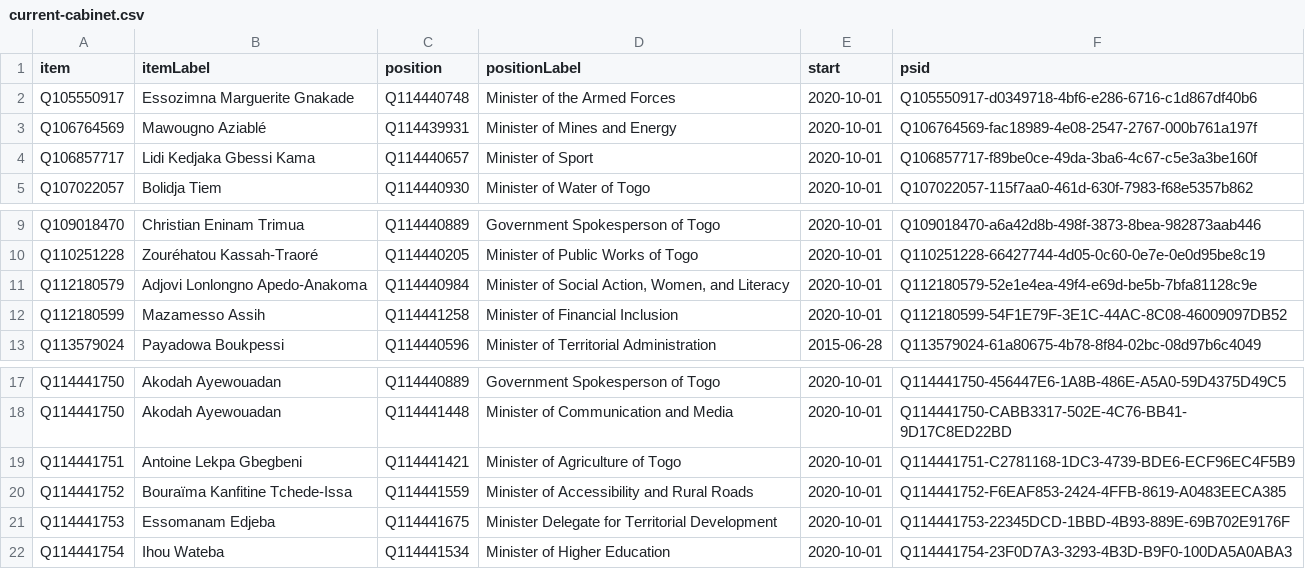
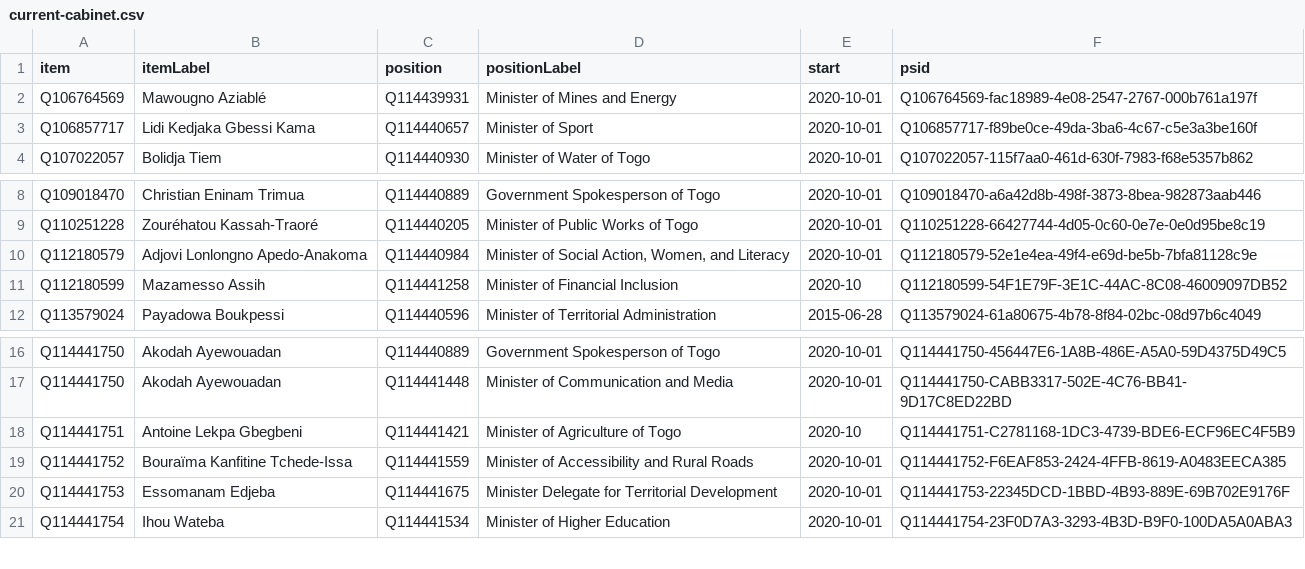
Before and after one commit to every-politician-scrapers/togo, a CSV file: wikidata/results/current-cabinet.csv, drawn as a sheet; only a part is shown, gaps mark what is left out.

```diff
--- a/wikidata/results/current-cabinet.csv
+++ b/wikidata/results/current-cabinet.csv
@@ -1,3 +1,2 @@
 item,itemLabel,position,positionLabel,start,psid
-Q105550917,Essozimna Marguerite Gnakade,Q114440748,Minister of the Armed Forces,2020-10-01,Q105550917-d0349718-4bf6-e286-6716-c1d867df40b6
 Q106764569,Mawougno Aziablé,Q114439931,Minister of Mines and Energy,2020-10-01,Q106764569-fac18989-4e08-2547-2767-000b761a197f
@@ -11,3 +10,3 @@ Q110251228,Zouréhatou Kassah-Traoré,Q114440205,Minister of Public Works of Tog
 Q112180579,Adjovi Lonlongno Apedo-Anakoma,Q114440984,"Minister of Social Action, Women, and Literacy",2020-10-01,Q112180579-52e1e4ea-49f4-e69d-be5b-7bfa81128c9e
-Q112180599,Mazamesso Assih,Q114441258,Minister of Financial Inclusion,2020-10-01,Q112180599-54F1E79F-3E1C-44AC-8C08-46009097DB52
+Q112180599,Mazamesso Assih,Q114441258,Minister of Financial Inclusion,2020-10,Q112180599-54F1E79F-3E1C-44AC-8C08-46009097DB52
 Q113579024,Payadowa Boukpessi,Q114440596,Minister of Territorial Administration,2015-06-28,Q113579024-61a80675-4b78-8f84-02bc-08d97b6c4049
@@ -18,3 +17,3 @@ Q114441750,Akodah Ayewouadan,Q114440889,Government Spokesperson of Togo,2020-10-
 Q114441750,Akodah Ayewouadan,Q114441448,Minister of Communication and Media,2020-10-01,Q114441750-CABB3317-502E-4C76-BB41-9D17C8ED22BD
-Q114441751,Antoine Lekpa Gbegbeni,Q114441421,Minister of Agriculture of Togo,2020-10-01,Q114441751-C2781168-1DC3-4739-BDE6-ECF96EC4F5B9
+Q114441751,Antoine Lekpa Gbegbeni,Q114441421,Minister of Agriculture of Togo,2020-10,Q114441751-C2781168-1DC3-4739-BDE6-ECF96EC4F5B9
 Q114441752,Bouraïma Kanfitine Tchede-Issa,Q114441559,Minister of Accessibility and Rural Roads,2020-10-01,Q114441752-F6EAF853-2424-4FFB-8619-A0483EECA385
```
Also changed, not shown: wikidata/results/cabinet-positions.csv, wikidata/results/other-positions.csv.
